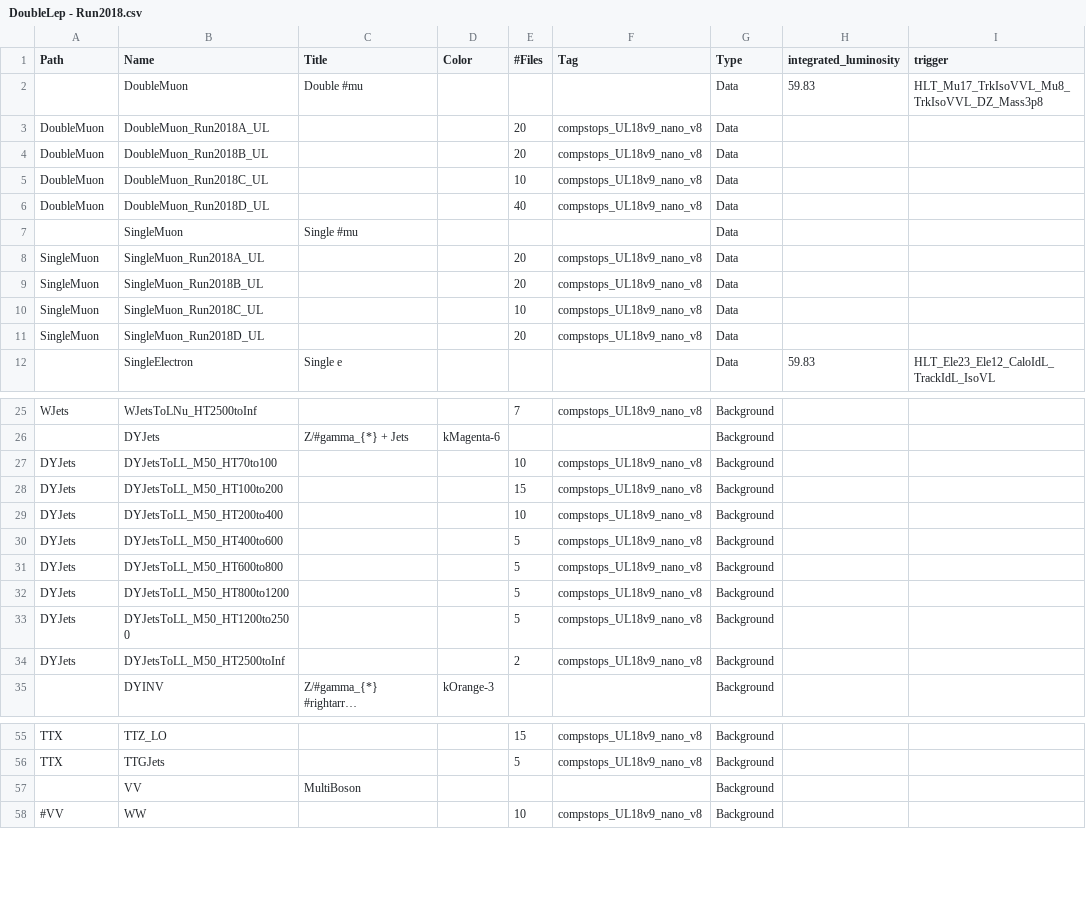
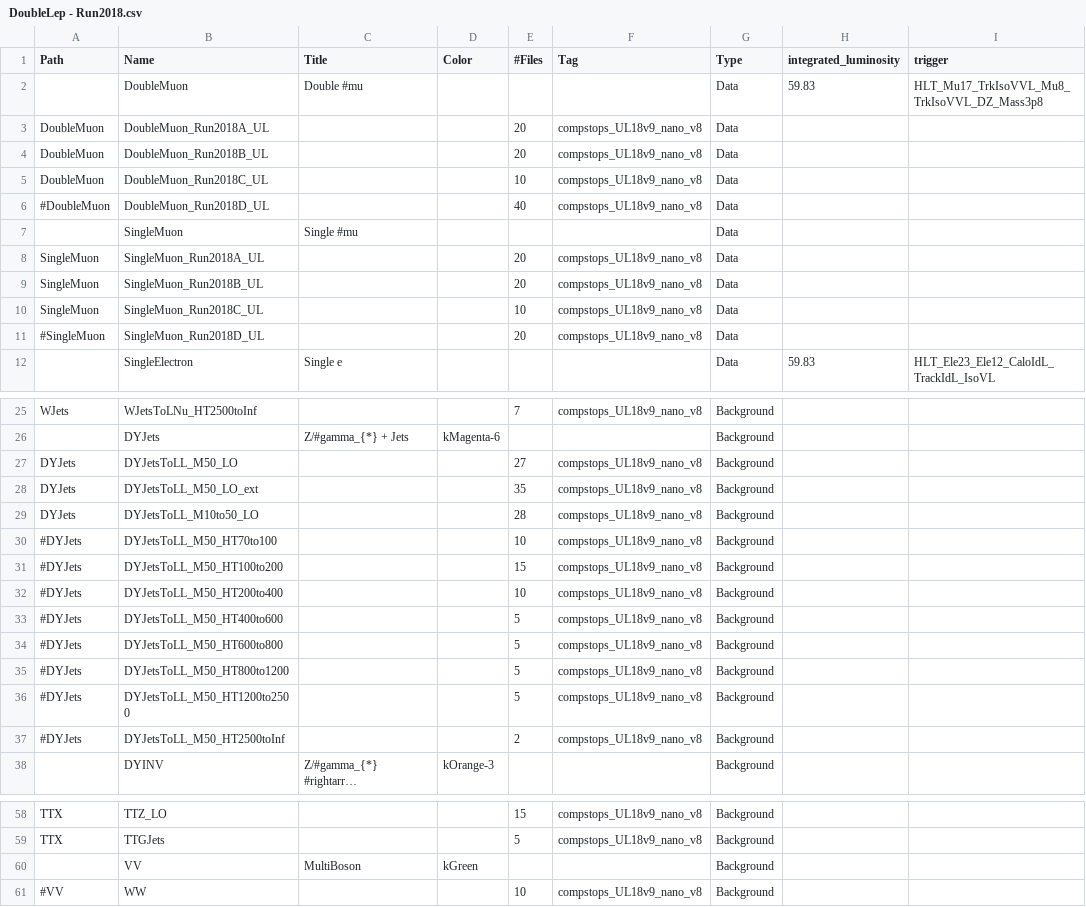
Before and after one commit to dietrichliko/mrt-StopsCompressed, a CSV file: samples/DoubleLep - Run2018.csv, drawn as a sheet; only a part is shown, gaps mark what is left out; long unchanged cells end in …; addresses are those after the commit; the diff names each change by its address in the sheet, - before the commit and + after, or states it on an @@ line.

```diff
--- a/samples/DoubleLep - Run2018.csv
+++ b/samples/DoubleLep - Run2018.csv
-A6 (Path): DoubleMuon
+A6 (Path): #DoubleMuon
-A11 (Path): SingleMuon
+A11 (Path): #SingleMuon
+row 27: DYJets | DYJetsToLL_M50_LO |  |  | 27 | compstops_UL18v9_nano_v8 | Background
+row 28: DYJets | DYJetsToLL_M50_LO_ext |  |  | 35 | compstops_UL18v9_nano_v8 | Background
+row 29: DYJets | DYJetsToLL_M10to50_LO |  |  | 28 | compstops_UL18v9_nano_v8 | Background
-A30:A37 (Path): DYJets
+A30:A37 (Path): #DYJets
-D60 (Color): (empty)
+D60 (Color): kGreen
```
Also changed, not shown: samples/DoubleLep - Run2016postVFP.csv, samples/DoubleLep - Run2016preVFP.csv, 44 other files.
